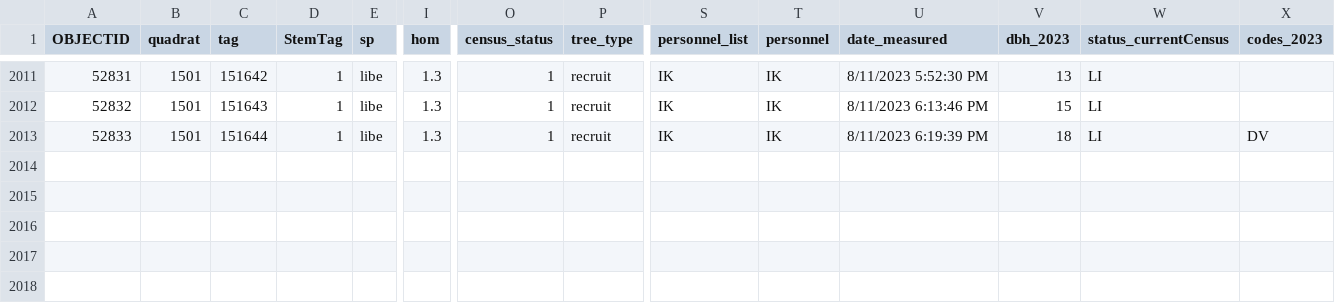
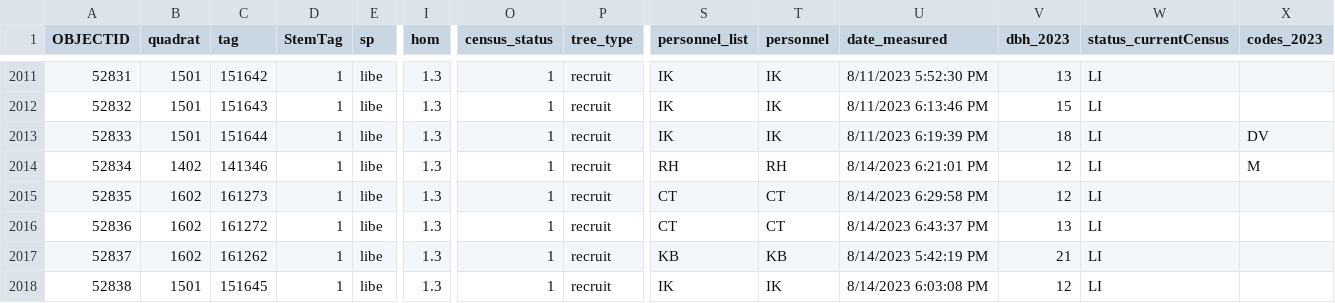
Before and after one commit to SCBI-ForestGEO/2023census, a CSV file: raw_data/recruits/tree_table_0.csv, drawn as a sheet; only a part is shown, gaps mark what is left out; rows hold the shown columns only; the diff names each change by its address in the sheet, - before the commit and + after, or states it on an @@ line.

Commit message:
update raw data
August 14, 2023

```diff
--- a/raw_data/recruits/tree_table_0.csv
+++ b/raw_data/recruits/tree_table_0.csv
+row 2014: 52834 | 1402 | 141346 | 1 | libe | 1.3 | 1 | recruit | RH | RH | 8/14/2023 6:21:01 PM | 12 | LI | M
+row 2015: 52835 | 1602 | 161273 | 1 | libe | 1.3 | 1 | recruit | CT | CT | 8/14/2023 6:29:58 PM | 12 | LI
+row 2016: 52836 | 1602 | 161272 | 1 | libe | 1.3 | 1 | recruit | CT | CT | 8/14/2023 6:43:37 PM | 13 | LI
+row 2017: 52837 | 1602 | 161262 | 1 | libe | 1.3 | 1 | recruit | KB | KB | 8/14/2023 5:42:19 PM | 21 | LI
+row 2018: 52838 | 1501 | 151645 | 1 | libe | 1.3 | 1 | recruit | IK | IK | 8/14/2023 6:03:08 PM | 12 | LI
```
